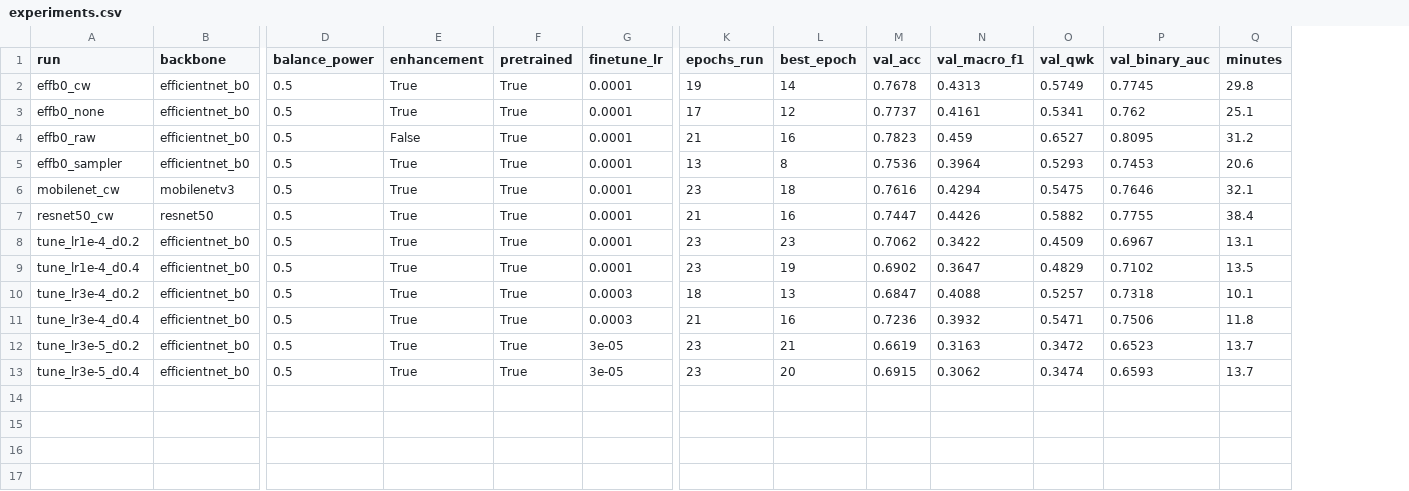
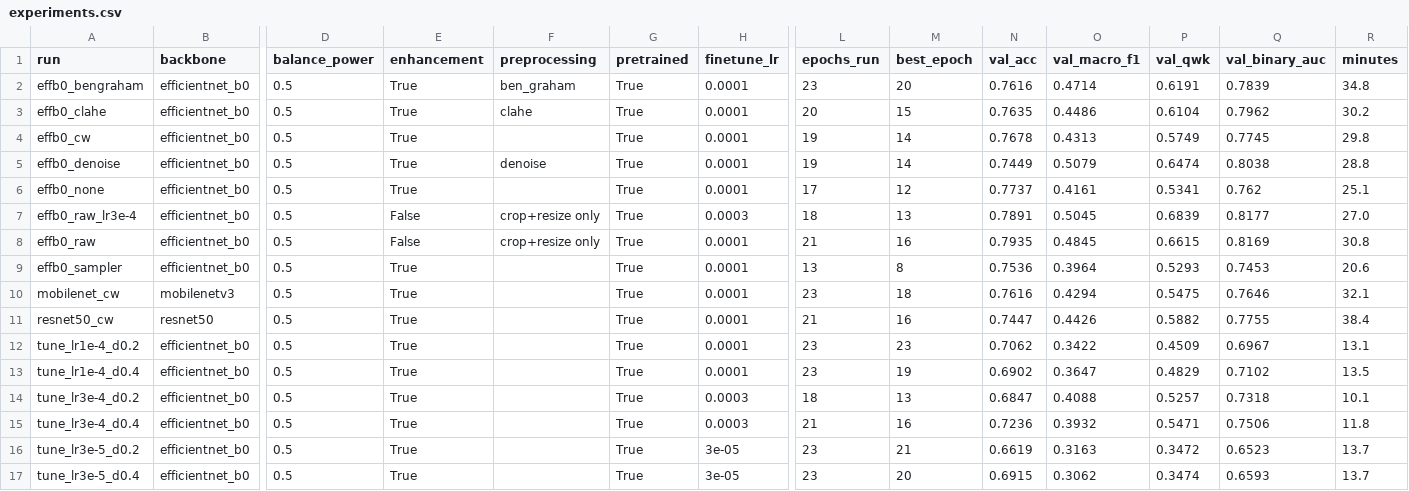
Before and after one commit to RoshanChampika1/dr-stage-detection, a CSV file: outputs/metrics/experiments.csv, drawn as a sheet; only a part is shown, gaps mark what is left out; addresses are those after the commit; rows hold the shown columns only; the diff names each change by its address in the sheet, - before the commit and + after, or states it on an @@ line.

```diff
--- a/outputs/metrics/experiments.csv
+++ b/outputs/metrics/experiments.csv
+column F (preprocessing), row 8: crop+resize only
+row 2: effb0_bengraham | efficientnet_b0 | 0.5 | True | ben_graham | True | 0.0001 | 23 | 20 | 0.7616 | 0.4714 | 0.6191 | 0.7839 | 34.8
+row 3: effb0_clahe | efficientnet_b0 | 0.5 | True | clahe | True | 0.0001 | 20 | 15 | 0.7635 | 0.4486 | 0.6104 | 0.7962 | 30.2
+row 5: effb0_denoise | efficientnet_b0 | 0.5 | True | denoise | True | 0.0001 | 19 | 14 | 0.7449 | 0.5079 | 0.6474 | 0.8038 | 28.8
+row 7: effb0_raw_lr3e-4 | efficientnet_b0 | 0.5 | False | crop+resize only | True | 0.0003 | 18 | 13 | 0.7891 | 0.5045 | 0.6839 | 0.8177 | 27.0
-N8 (val_acc): 0.7823
+N8 (val_acc): 0.7935
-O8 (val_macro_f1): 0.459
+O8 (val_macro_f1): 0.4845
-P8 (val_qwk): 0.6527
+P8 (val_qwk): 0.6615
-Q8 (val_binary_auc): 0.8095
+Q8 (val_binary_auc): 0.8169
-R8 (minutes): 31.2
+R8 (minutes): 30.8
```
Also changed, not shown: outputs/metrics/effb0_raw_test_per_class.csv, outputs/metrics/effb0_raw_test_predictions.csv, 48 other files.
